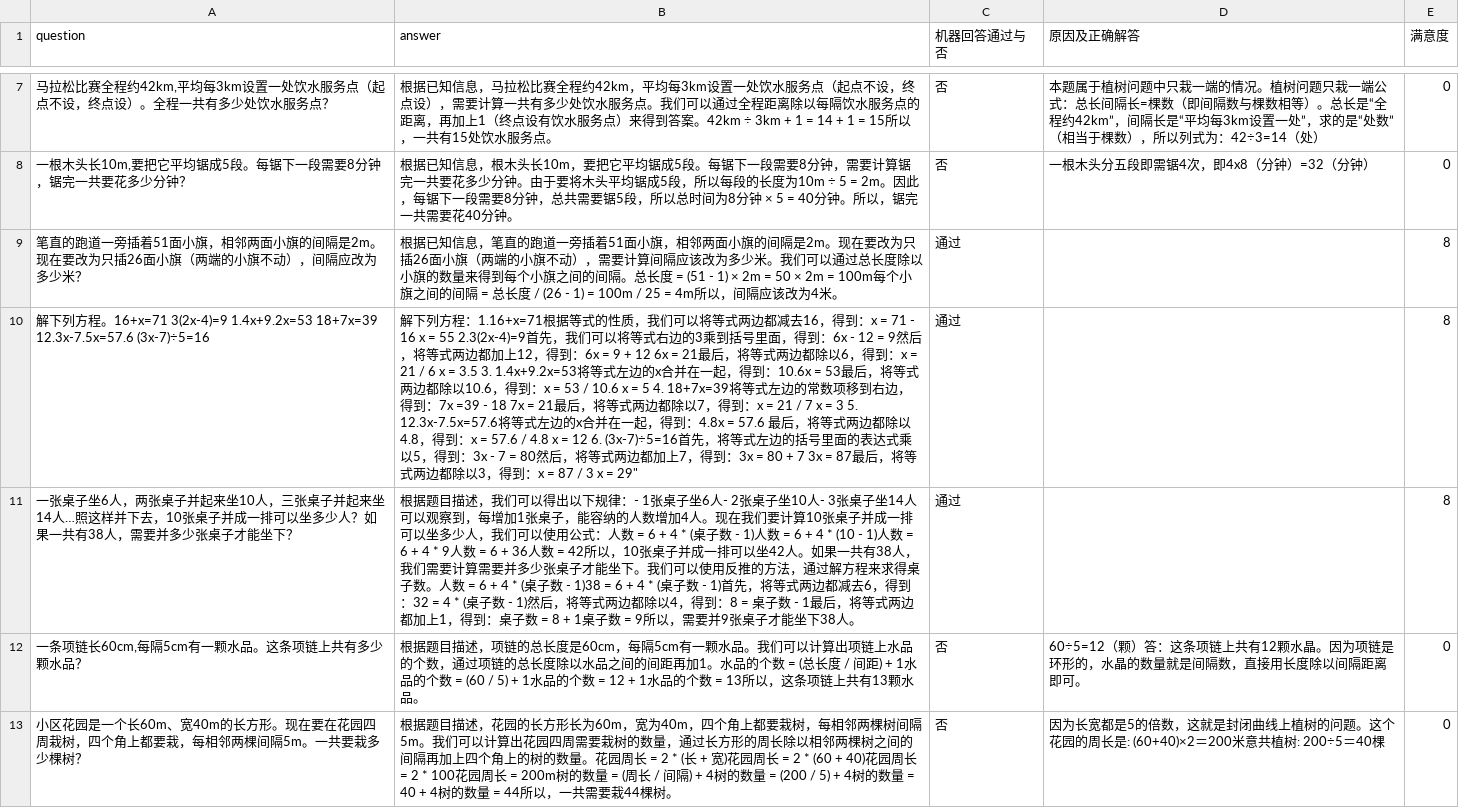
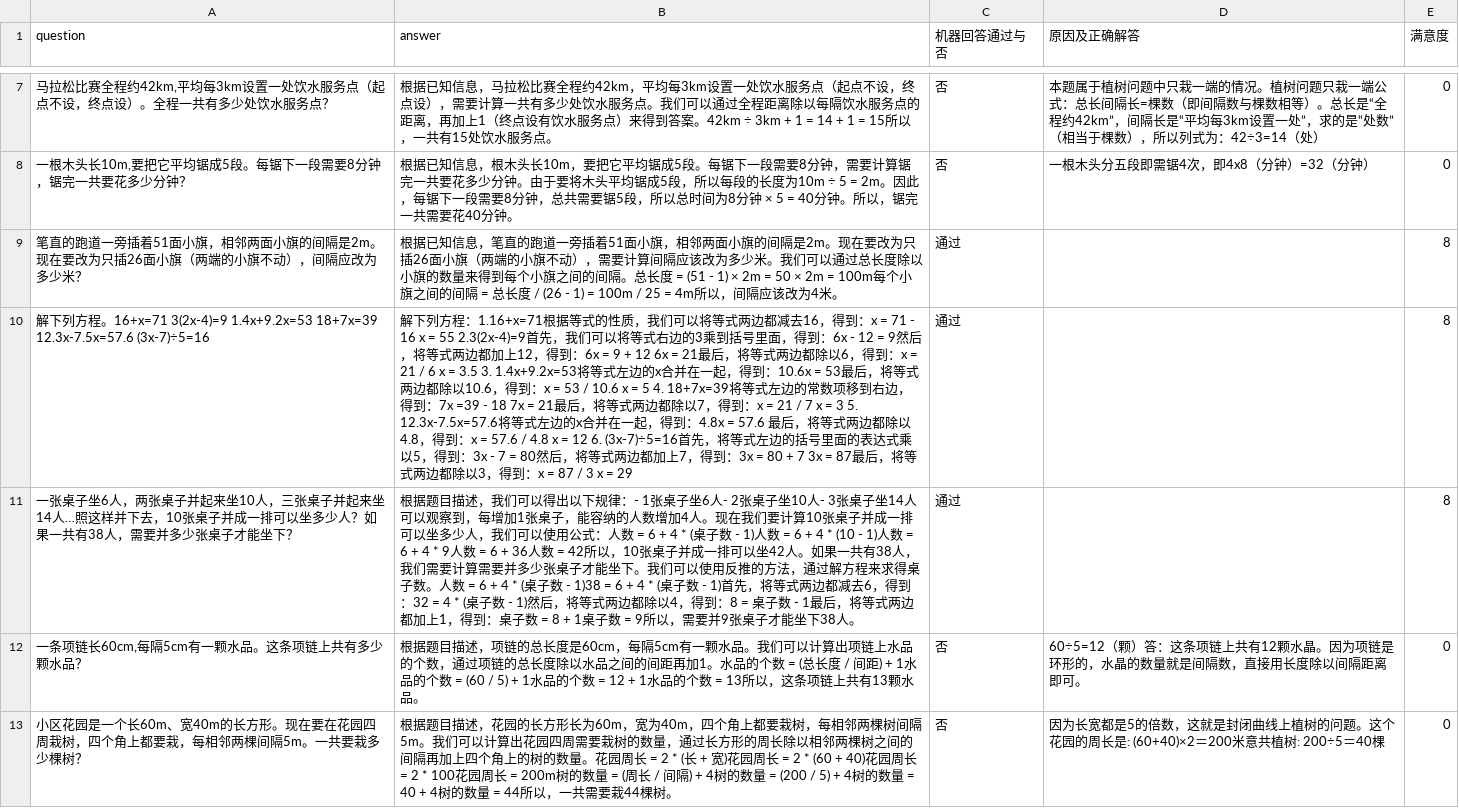
Before and after one commit to weijiang2023/algmon-kb, a CSV file: kb/structured/domain.math.grade.5.上/练习24.qa.csv, drawn as a sheet; only a part is shown, gaps mark what is left out; the diff names each change by its address in the sheet, - before the commit and + after, or states it on an @@ line.

Commit message:
Update 练习24.qa.csv

```diff
--- a/kb/structured/domain.math.grade.5.上/练习24.qa.csv
+++ b/kb/structured/domain.math.grade.5.上/练习24.qa.csv
-B10 (answer): …/ 3 x = 29"
+B10 (answer): …/ 3 x = 29
```
